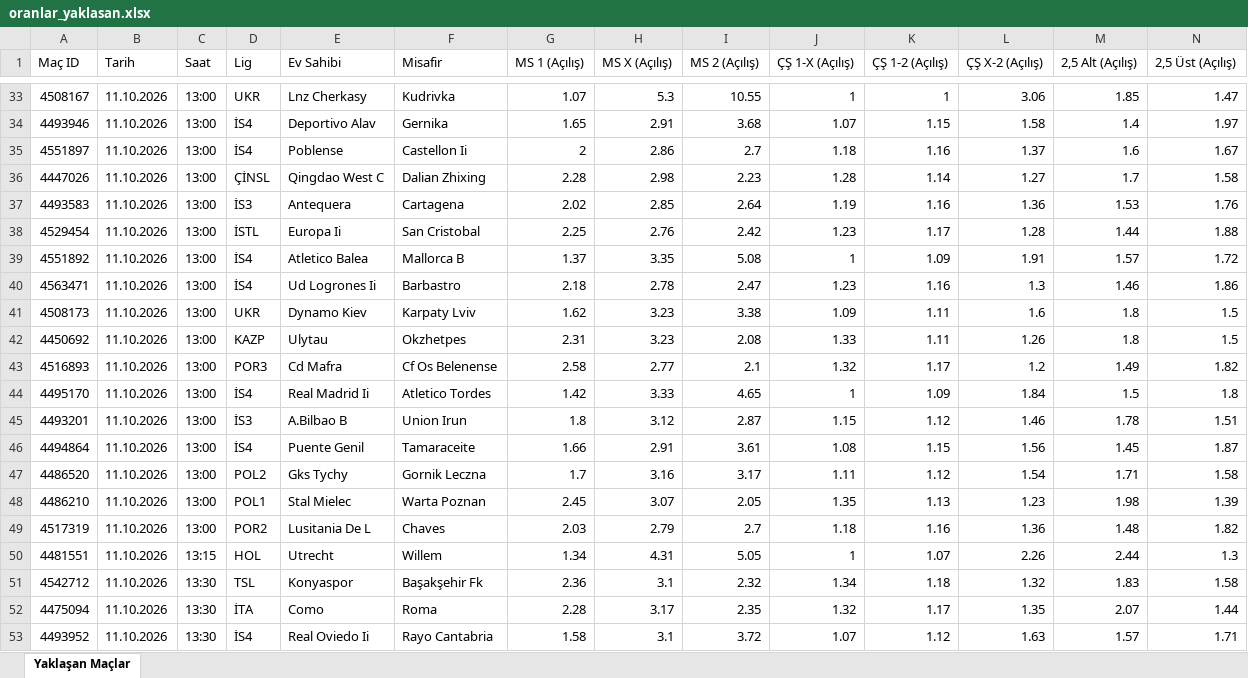
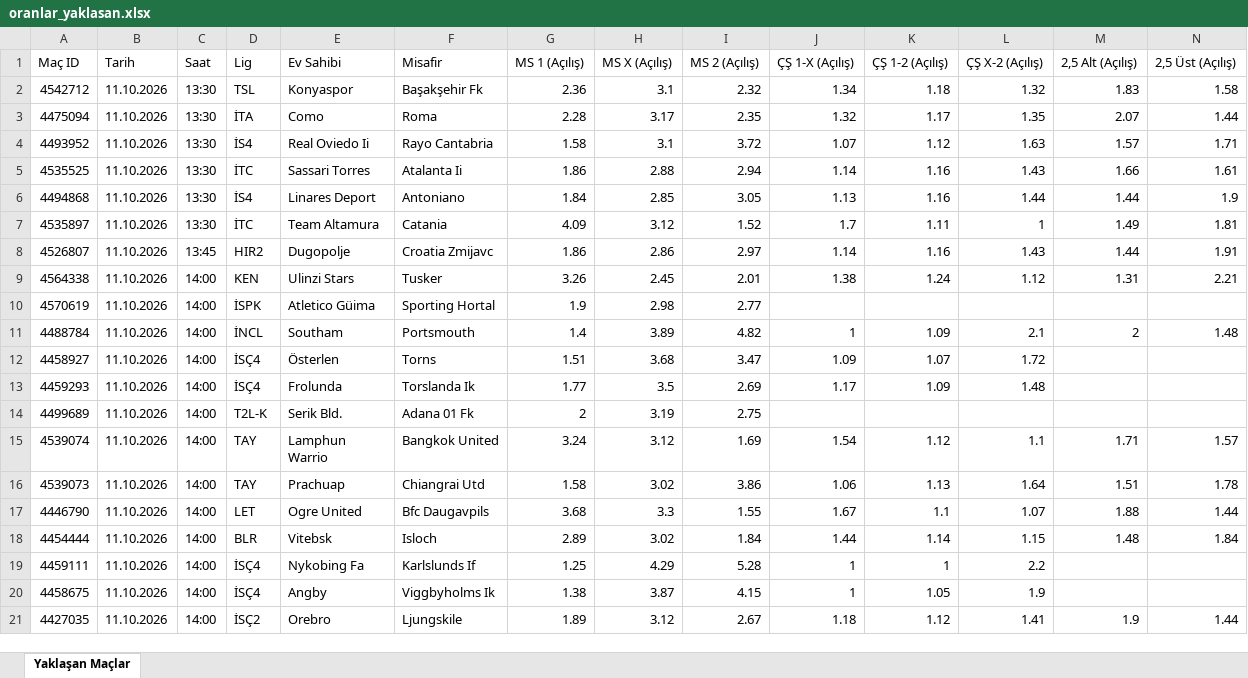
Before and after one commit to MuSa60-12/mackolik-oranlar, an Excel workbook: oranlar_yaklasan.xlsx, sheet Yaklaşan Maçlar, drawn as a sheet; only a part is shown, gaps mark what is left out; the shorter side is filled out with more unchanged rows; values as stored, in another font and other column widths than the file's, no borders; rows hold the shown columns only; the diff covers the shown part only; the diff names each change by its address in the sheet, - before the commit and + after, or states it on an @@ line.

```diff
--- a/oranlar_yaklasan.xlsx (sheet Yaklaşan Maçlar)
+++ b/oranlar_yaklasan.xlsx (sheet Yaklaşan Maçlar)
-row 33: 4508167 | 11.10.2026 | 13:00 | UKR | Lnz Cherkasy | Kudrivka | 1.07 | 5.3 | 10.55 | 1 | 1 | 3.06 | 1.85 | 1.47
-row 34: 4493946 | 11.10.2026 | 13:00 | İS4 | Deportivo Alav | Gernika | 1.65 | 2.91 | 3.68 | 1.07 | 1.15 | 1.58 | 1.4 | 1.97
-row 35: 4551897 | 11.10.2026 | 13:00 | İS4 | Poblense | Castellon Ii | 2 | 2.86 | 2.7 | 1.18 | 1.16 | 1.37 | 1.6 | 1.67
-row 36: 4447026 | 11.10.2026 | 13:00 | ÇİNSL | Qingdao West C | Dalian Zhixing | 2.28 | 2.98 | 2.23 | 1.28 | 1.14 | 1.27 | 1.7 | 1.58
-row 37: 4493583 | 11.10.2026 | 13:00 | İS3 | Antequera | Cartagena | 2.02 | 2.85 | 2.64 | 1.19 | 1.16 | 1.36 | 1.53 | 1.76
-row 38: 4529454 | 11.10.2026 | 13:00 | İSTL | Europa Ii | San Cristobal | 2.25 | 2.76 | 2.42 | 1.23 | 1.17 | 1.28 | 1.44 | 1.88
-row 39: 4551892 | 11.10.2026 | 13:00 | İS4 | Atletico Balea | Mallorca B | 1.37 | 3.35 | 5.08 | 1 | 1.09 | 1.91 | 1.57 | 1.72
-row 40: 4563471 | 11.10.2026 | 13:00 | İS4 | Ud Logrones Ii | Barbastro | 2.18 | 2.78 | 2.47 | 1.23 | 1.16 | 1.3 | 1.46 | 1.86
-row 41: 4508173 | 11.10.2026 | 13:00 | UKR | Dynamo Kiev | Karpaty Lviv | 1.62 | 3.23 | 3.38 | 1.09 | 1.11 | 1.6 | 1.8 | 1.5
-row 42: 4450692 | 11.10.2026 | 13:00 | KAZP | Ulytau | Okzhetpes | 2.31 | 3.23 | 2.08 | 1.33 | 1.11 | 1.26 | 1.8 | 1.5
-row 43: 4516893 | 11.10.2026 | 13:00 | POR3 | Cd Mafra | Cf Os Belenense | 2.58 | 2.77 | 2.1 | 1.32 | 1.17 | 1.2 | 1.49 | 1.82
-row 44: 4495170 | 11.10.2026 | 13:00 | İS4 | Real Madrid Ii | Atletico Tordes | 1.42 | 3.33 | 4.65 | 1 | 1.09 | 1.84 | 1.5 | 1.8
-row 45: 4493201 | 11.10.2026 | 13:00 | İS3 | A.Bilbao B | Union Irun | 1.8 | 3.12 | 2.87 | 1.15 | 1.12 | 1.46 | 1.78 | 1.51
-row 46: 4494864 | 11.10.2026 | 13:00 | İS4 | Puente Genil | Tamaraceite | 1.66 | 2.91 | 3.61 | 1.08 | 1.15 | 1.56 | 1.45 | 1.87
-row 47: 4486520 | 11.10.2026 | 13:00 | POL2 | Gks Tychy | Gornik Leczna | 1.7 | 3.16 | 3.17 | 1.11 | 1.12 | 1.54 | 1.71 | 1.58
-row 48: 4486210 | 11.10.2026 | 13:00 | POL1 | Stal Mielec | Warta Poznan | 2.45 | 3.07 | 2.05 | 1.35 | 1.13 | 1.23 | 1.98 | 1.39
-row 49: 4517319 | 11.10.2026 | 13:00 | POR2 | Lusitania De L | Chaves | 2.03 | 2.79 | 2.7 | 1.18 | 1.16 | 1.36 | 1.48 | 1.82
-row 50: 4481551 | 11.10.2026 | 13:15 | HOL | Utrecht | Willem | 1.34 | 4.31 | 5.05 | 1 | 1.07 | 2.26 | 2.44 | 1.3
```
Also changed, not shown: 31 removed rows elsewhere in this sheet, oranlar_tamamlanan.xlsx.
